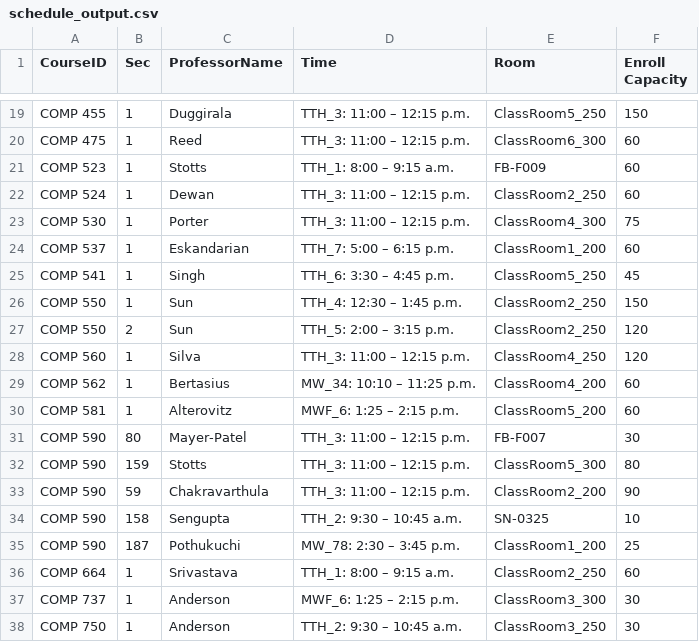
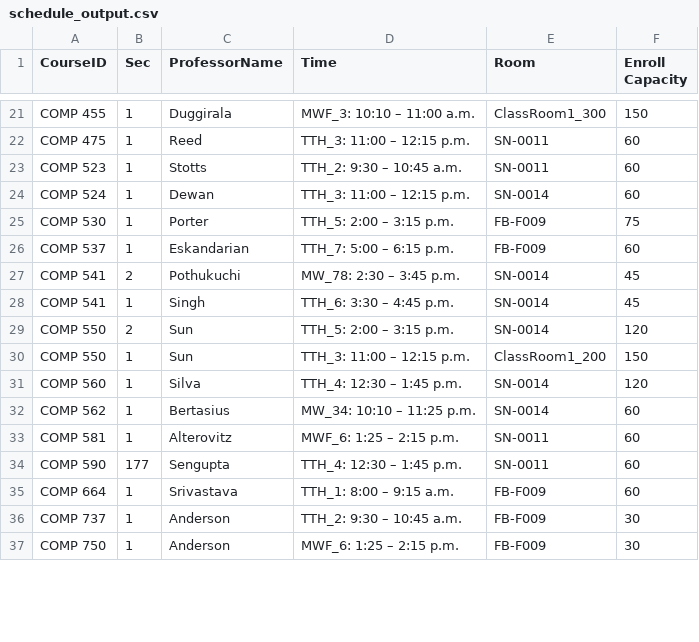
Before and after one commit to hashunc/UNC-CS-Course-Scheduling-mk2, a CSV file: data/CSV/schedule_output.csv, drawn as a sheet; only a part is shown, gaps mark what is left out; removed rows and columns are numbered as before the commit, all else as after; the diff covers the shown part only; the diff names each change by its address in the sheet, - before the commit and + after, or states it on an @@ line.

```diff
--- a/data/CSV/schedule_output.csv
+++ b/data/CSV/schedule_output.csv
-D21 (Time): TTH_3: 11:00 – 12:15 p.m.
+D21 (Time): MWF_3: 10:10 – 11:00 a.m.
-E21 (Room): ClassRoom5_250
+E21 (Room): ClassRoom1_300
-E22 (Room): ClassRoom6_300
+E22 (Room): SN-0011
-D23 (Time): TTH_1: 8:00 – 9:15 a.m.
+D23 (Time): TTH_2: 9:30 – 10:45 a.m.
-E23 (Room): FB-F009
+E23 (Room): SN-0011
-E24 (Room): ClassRoom2_250
+E24 (Room): SN-0014
-D25 (Time): TTH_3: 11:00 – 12:15 p.m.
+D25 (Time): TTH_5: 2:00 – 3:15 p.m.
-E25 (Room): ClassRoom4_300
+E25 (Room): FB-F009
-E26 (Room): ClassRoom1_200
+E26 (Room): FB-F009
+row 27: COMP 541 | 2 | Pothukuchi | MW_78: 2:30 – 3:45 p.m. | SN-0014 | 45
-E28 (Room): ClassRoom5_250
+E28 (Room): SN-0014
+row 29: COMP 550 | 2 | Sun | TTH_5: 2:00 – 3:15 p.m. | SN-0014 | 120
-D30 (Time): TTH_4: 12:30 – 1:45 p.m.
+D30 (Time): TTH_3: 11:00 – 12:15 p.m.
-E30 (Room): ClassRoom2_250
+E30 (Room): ClassRoom1_200
-row 27: COMP 550 | 2 | Sun | TTH_5: 2:00 – 3:15 p.m. | ClassRoom2_250 | 120
-D31 (Time): TTH_3: 11:00 – 12:15 p.m.
+D31 (Time): TTH_4: 12:30 – 1:45 p.m.
-E31 (Room): ClassRoom4_250
+E31 (Room): SN-0014
-E32 (Room): ClassRoom4_200
+E32 (Room): SN-0014
-E33 (Room): ClassRoom5_200
+E33 (Room): SN-0011
-row 31: COMP 590 | 80 | Mayer-Patel | TTH_3: 11:00 – 12:15 p.m. | FB-F007 | 30
-row 32: COMP 590 | 159 | Stotts | TTH_3: 11:00 – 12:15 p.m. | ClassRoom5_300 | 80
-row 33: COMP 590 | 59 | Chakravarthula | TTH_3: 11:00 – 12:15 p.m. | ClassRoom2_200 | 90
-B34 (Sec): 158
+B34 (Sec): 177
-D34 (Time): TTH_2: 9:30 – 10:45 a.m.
+D34 (Time): TTH_4: 12:30 – 1:45 p.m.
-E34 (Room): SN-0325
+E34 (Room): SN-0011
-F34 (Enroll Capacity): 10
+F34 (Enroll Capacity): 60
-row 35: COMP 590 | 187 | Pothukuchi | MW_78: 2:30 – 3:45 p.m. | ClassRoom1_200 | 25
-E35 (Room): ClassRoom2_250
+E35 (Room): FB-F009
-D36 (Time): MWF_6: 1:25 – 2:15 p.m.
+D36 (Time): TTH_2: 9:30 – 10:45 a.m.
-E36 (Room): ClassRoom3_300
+E36 (Room): FB-F009
-D37 (Time): TTH_2: 9:30 – 10:45 a.m.
+D37 (Time): MWF_6: 1:25 – 2:15 p.m.
-E37 (Room): ClassRoom3_250
+E37 (Room): FB-F009
```
Also changed, not shown: 5 added rows, 1 removed row and 46 edited cells elsewhere in this file, data/CSV/new_data.csv, 1 other file.
